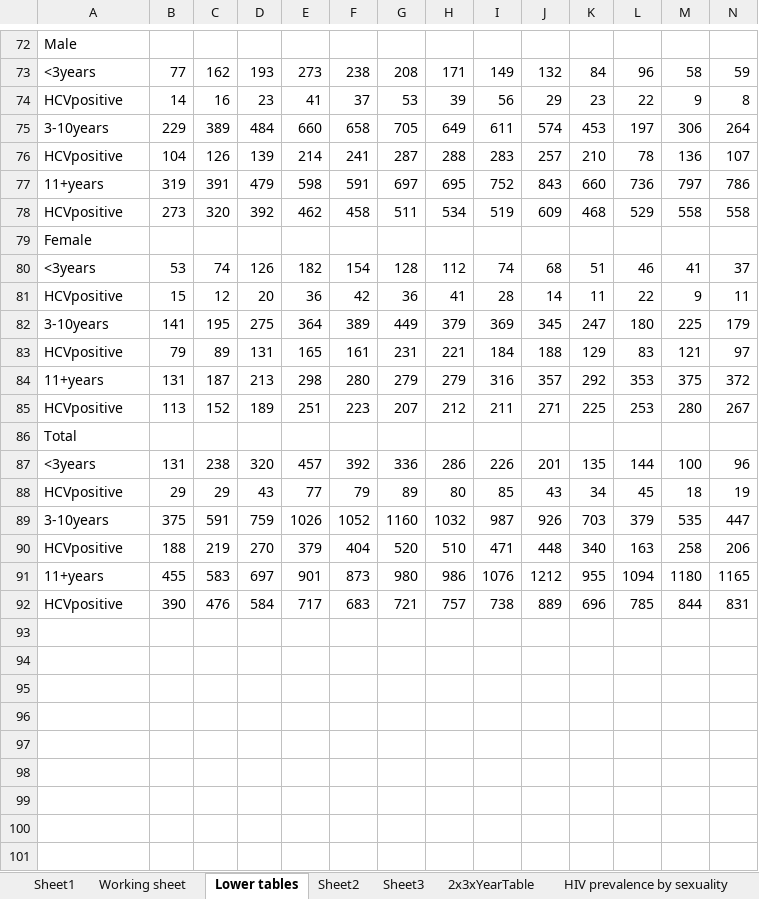
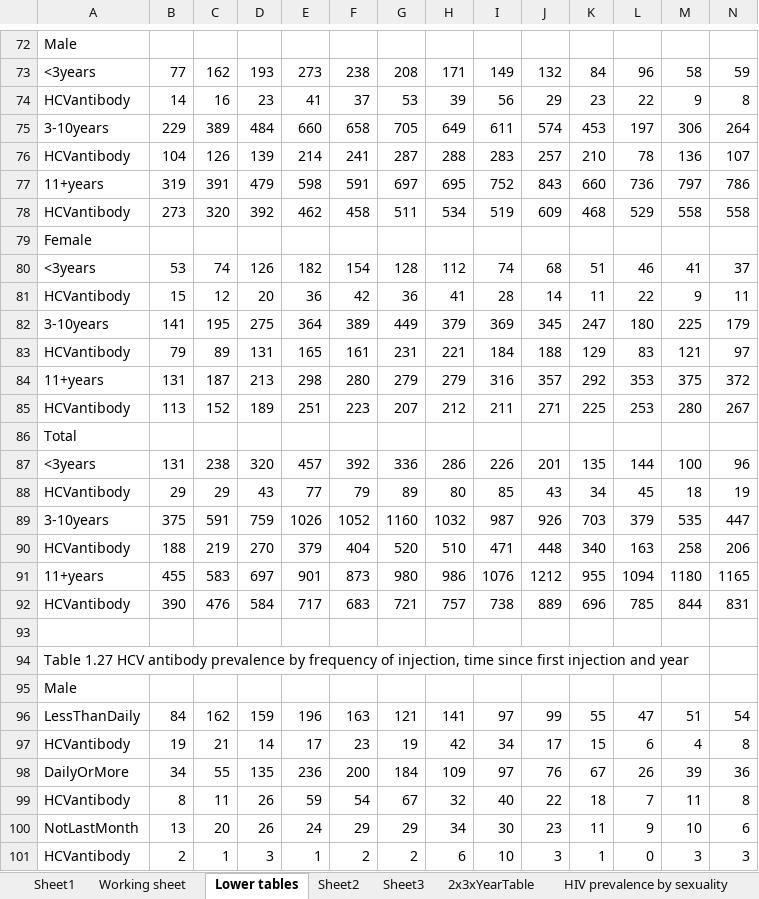
Before and after one commit to JamesJansson/EpiML, an Excel workbook: data/nspsurveydata.xlsx, sheet Lower tables, drawn as a sheet; only a part is shown, gaps mark what is left out; values as stored, in another font and other column widths than the file's, no borders; rows hold the shown columns only; the diff covers the shown part only; the diff names each change by its address in the sheet, - before the commit and + after, or states it on an @@ line.

```diff
--- a/data/nspsurveydata.xlsx (sheet Lower tables)
+++ b/data/nspsurveydata.xlsx (sheet Lower tables)
-A74: HCVpositive
+A74: HCVantibody
-A76: HCVpositive
+A76: HCVantibody
-A78: HCVpositive
+A78: HCVantibody
-A81: HCVpositive
+A81: HCVantibody
-A83: HCVpositive
+A83: HCVantibody
-A85: HCVpositive
+A85: HCVantibody
-A88: HCVpositive
+A88: HCVantibody
-A90: HCVpositive
+A90: HCVantibody
-A92: HCVpositive
+A92: HCVantibody
+row 93: (empty)
+row 94: Table 1.27 HCV antibody prevalence by frequency of injection, time since first injection and year
+row 95: Male
+row 96: LessThanDaily | 84 | 162 | 159 | 196 | 163 | 121 | 141 | 97 | 99 | 55 | 47 | 51 | 54
+row 97: HCVantibody | 19 | 21 | 14 | 17 | 23 | 19 | 42 | 34 | 17 | 15 | 6 | 4 | 8
+row 98: DailyOrMore | 34 | 55 | 135 | 236 | 200 | 184 | 109 | 97 | 76 | 67 | 26 | 39 | 36
+row 99: HCVantibody | 8 | 11 | 26 | 59 | 54 | 67 | 32 | 40 | 22 | 18 | 7 | 11 | 8
+row 100: NotLastMonth | 13 | 20 | 26 | 24 | 29 | 29 | 34 | 30 | 23 | 11 | 9 | 10 | 6
+row 101: HCVantibody | 2 | 1 | 3 | 1 | 2 | 2 | 6 | 10 | 3 | 1 | 0 | 3 | 3
```
Also changed, not shown: 31 added rows elsewhere in this sheet, sheet 2x3xYearTable, sheet Working sheet, other sheet tabs.
